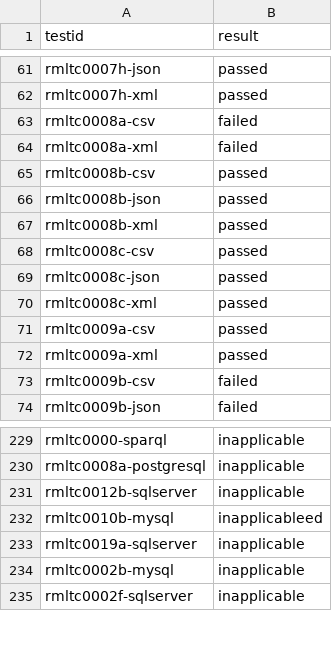
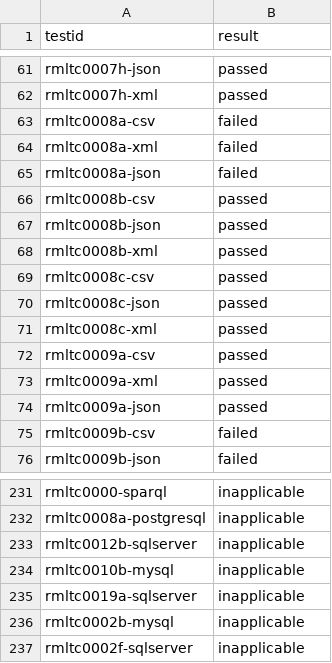
Before and after one commit to RMLio/rml-implementation-report, a CSV file: output/rocketrml/results.csv, drawn as a sheet; only a part is shown, gaps mark what is left out.

Commit message:
fix some RocketRML test results

```diff
--- a/output/rocketrml/results.csv
+++ b/output/rocketrml/results.csv
@@ -64,2 +64,3 @@ rmltc0008a-csv,failed
 rmltc0008a-xml,failed
+rmltc0008a-json,failed
 rmltc0008b-csv,passed
@@ -72,2 +73,3 @@ rmltc0009a-csv,passed
 rmltc0009a-xml,passed
+rmltc0009a-json,passed
 rmltc0009b-csv,failed
@@ -231,3 +233,3 @@ rmltc0008a-postgresql,inapplicable
 rmltc0012b-sqlserver,inapplicable
-rmltc0010b-mysql,inapplicableed
+rmltc0010b-mysql,inapplicable
 rmltc0019a-sqlserver,inapplicable
```
Also changed, not shown: output/rocketrml/unsupported_test_cases.csv, 2 other files.
